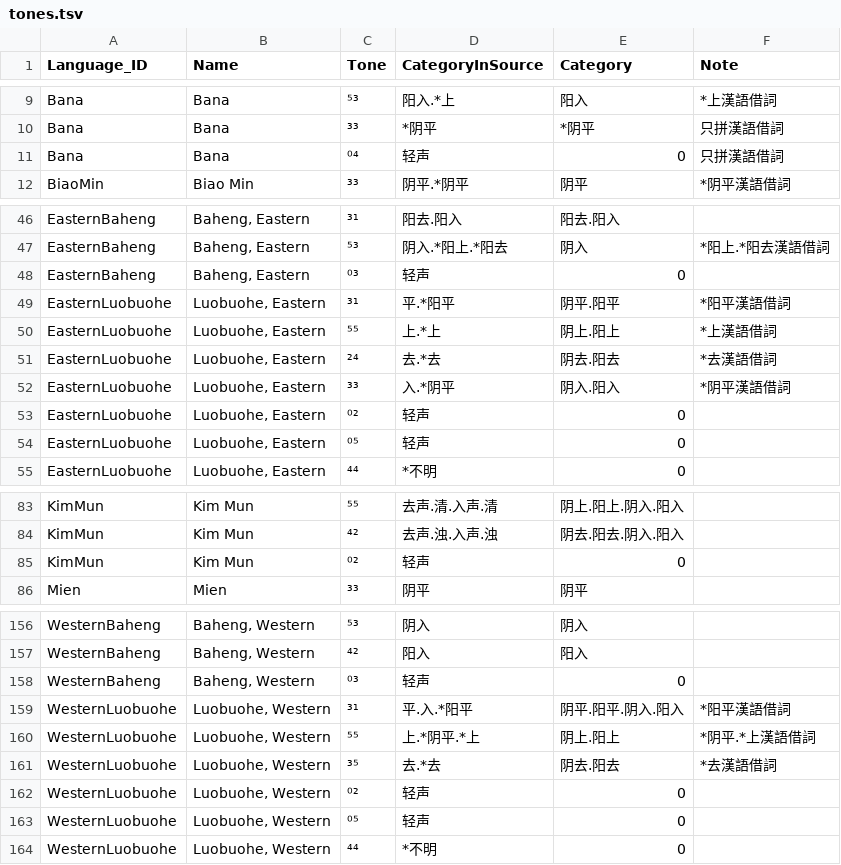
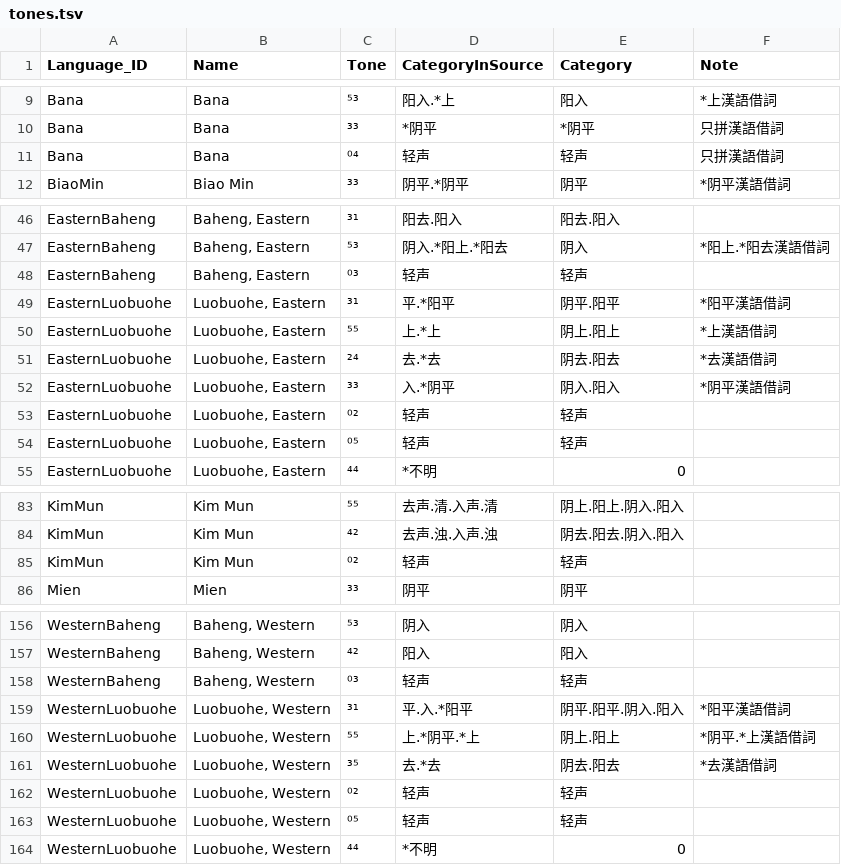
Before and after one commit to lexibank/chenhmongmien, a TSV file: etc/tones.tsv, drawn as a sheet; only a part is shown, gaps mark what is left out.

Commit message:
輕聲as輕聲, remember to fix the code later.

```diff
--- a/etc/tones.tsv
+++ b/etc/tones.tsv
@@ -10,3 +10,3 @@ Bana	Bana	⁵³	阳入.*上	阳入	*上漢語借詞
 Bana	Bana	³³	*阴平	*阴平	只拼漢語借詞
-Bana	Bana	⁰⁴	轻声	0	只拼漢語借詞
+Bana	Bana	⁰⁴	轻声	轻声	只拼漢語借詞
 BiaoMin	Biao Min	³³	阴平.*阴平	阴平	*阴平漢語借詞
@@ -47,3 +47,3 @@ EasternBaheng	Baheng, Eastern	³¹	阳去.阳入	阳去.阳入
 EasternBaheng	Baheng, Eastern	⁵³	阴入.*阳上.*阳去	阴入	*阳上.*阳去漢語借詞
-EasternBaheng	Baheng, Eastern	⁰³	轻声	0	
+EasternBaheng	Baheng, Eastern	⁰³	轻声	轻声	
 EasternLuobuohe	Luobuohe, Eastern	³¹	平.*阳平	阴平.阳平	*阳平漢語借詞
@@ -52,4 +52,4 @@ EasternLuobuohe	Luobuohe, Eastern	²⁴	去.*去	阴去.阳去	*去漢語借詞
 EasternLuobuohe	Luobuohe, Eastern	³³	入.*阴平	阴入.阳入	*阴平漢語借詞
-EasternLuobuohe	Luobuohe, Eastern	⁰²	轻声	0	
-EasternLuobuohe	Luobuohe, Eastern	⁰⁵	轻声	0	
+EasternLuobuohe	Luobuohe, Eastern	⁰²	轻声	轻声	
+EasternLuobuohe	Luobuohe, Eastern	⁰⁵	轻声	轻声	
 EasternLuobuohe	Luobuohe, Eastern	⁴⁴	*不明	0	
@@ -85,3 +85,3 @@ KimMun	Kim Mun	⁵⁵	去声.清.入声.清	阴上.阳上.阴入.阳入
 KimMun	Kim Mun	⁴²	去声.浊.入声.浊	阴去.阳去.阴入.阳入	
-KimMun	Kim Mun	⁰²	轻声	0	
+KimMun	Kim Mun	⁰²	轻声	轻声	
 Mien	Mien	³³	阴平	阴平	
@@ -158,3 +158,3 @@ WesternBaheng	Baheng, Western	⁵³	阴入	阴入
 WesternBaheng	Baheng, Western	⁴²	阳入	阳入	
-WesternBaheng	Baheng, Western	⁰³	轻声	0	
+WesternBaheng	Baheng, Western	⁰³	轻声	轻声	
 WesternLuobuohe	Luobuohe, Western	³¹	平.入.*阳平	阴平.阳平.阴入.阳入	*阳平漢語借詞
@@ -162,4 +162,4 @@ WesternLuobuohe	Luobuohe, Western	⁵⁵	上.*阴平.*上	阴上.阳上	*阴平.
 WesternLuobuohe	Luobuohe, Western	³⁵	去.*去	阴去.阳去	*去漢語借詞
-WesternLuobuohe	Luobuohe, Western	⁰²	轻声	0	
-WesternLuobuohe	Luobuohe, Western	⁰⁵	轻声	0	
+WesternLuobuohe	Luobuohe, Western	⁰²	轻声	轻声	
+WesternLuobuohe	Luobuohe, Western	⁰⁵	轻声	轻声	
 WesternLuobuohe	Luobuohe, Western	⁴⁴	*不明	0	
```
